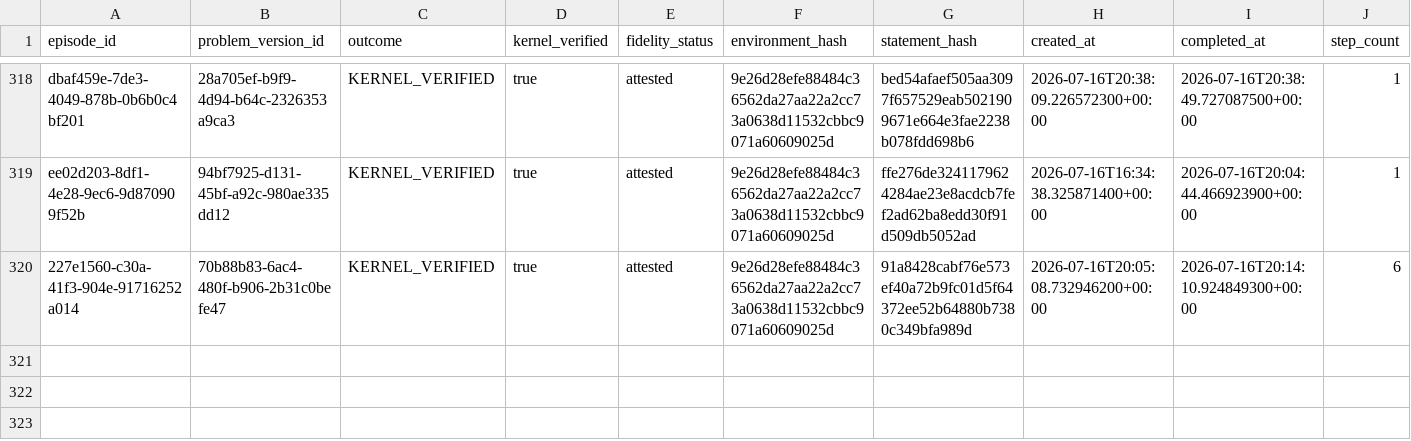
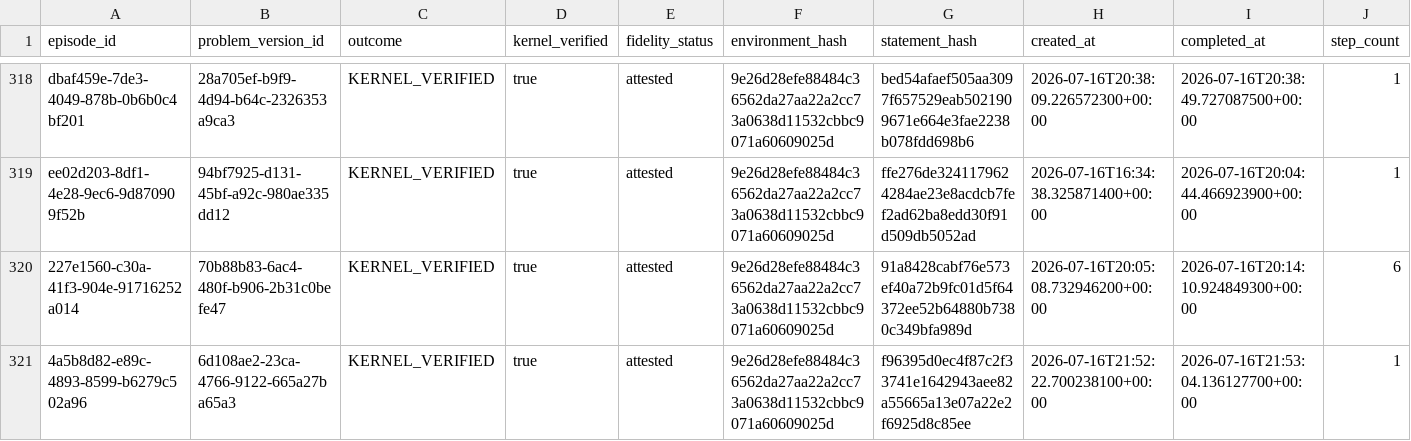
Before and after one commit to Mnehmos/llm-driven-proof-search, a TSV file: ErdosProblems/erdos-647/dossiers/exports/manifest.tsv, drawn as a sheet; only a part is shown, gaps mark what is left out; the diff names each change by its address in the sheet, - before the commit and + after, or states it on an @@ line.

Commit message:
feat(erdos-647): prove four-rung coprimality clique

```diff
--- a/ErdosProblems/erdos-647/dossiers/exports/manifest.tsv
+++ b/ErdosProblems/erdos-647/dossiers/exports/manifest.tsv
+row 321: 4a5b8d82-e89c-4893-8599-b6279c502a96 | 6d108ae2-23ca-4766-9122-665a27ba65a3 | KERNEL_VERIFIED | true | attested | 9e26d28efe88484c36562da27aa22a2cc73a0638d11532cbbc9071a60609025d | f96395d0ec4f87c2f33741e1642943aee82a55665a13e07a22e2f6925d8c85ee | 2026-07-16T21:52:22.700238100+00:00 | 2026-07-16T21:53:04.136127700+00:00 | 1
```
Also changed, not shown: ErdosProblems/erdos-647/dossiers/episode-index.tsv, 14 other files.
